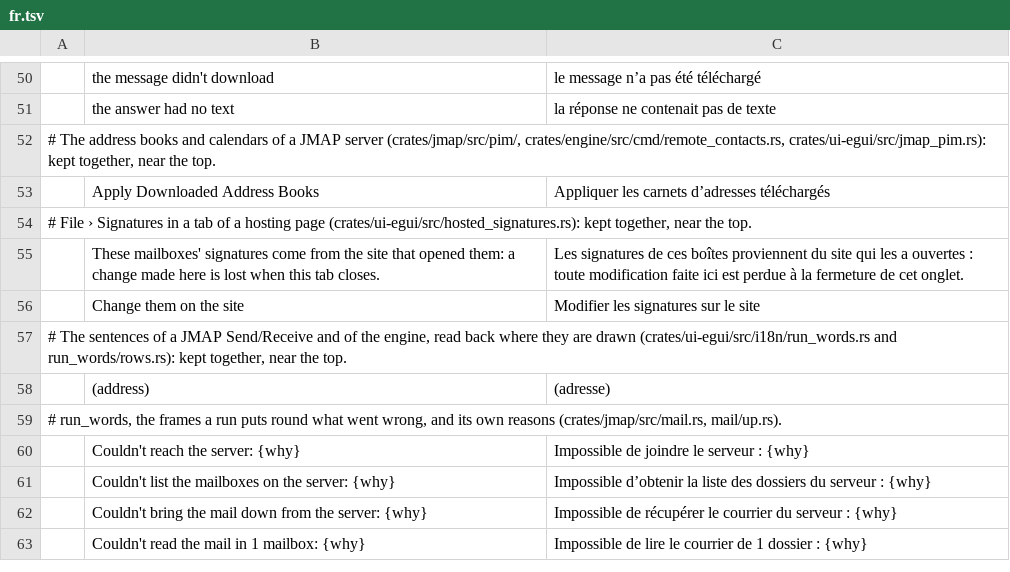
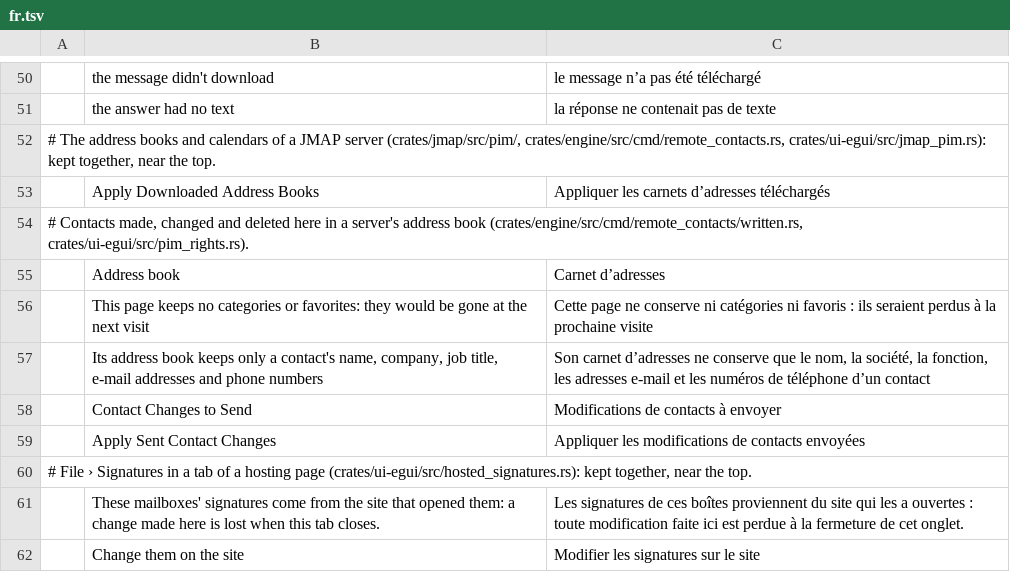
Before and after one commit to bvisible/mailcraft, a TSV file: crates/ui-egui/src/i18n/fr.tsv, drawn as a sheet; only a part is shown, gaps mark what is left out; the shorter side is filled out with more unchanged rows; the diff names each change by its address in the sheet, - before the commit and + after, or states it on an @@ line.

Commit message:
feat(engine): a contact made, changed or deleted here in a server's address book is noted for that server, and the form offers what the book keeps
A contact of a book whose contacts the account may change takes the change, which waits in
Mailbox::contact_changes until the server was told (sync.contactChanges, sync.applyContactChanges):
a new one whole with a mark of its own, a changed one as what differs from what the server has, a
deleted one by its name there. A download leaves what waits as it is, and finds a contact made here
again by its mark. What the server says is taken in as for events: done, gone, refused and put back
with a word, failed and tried again later; an answer about a change undone meanwhile notes the
opposite. A note that no longer fits (its book became read-only) is given up with a word.

People › New and Add to Contacts go to the main book the account may change (or the one named),
never where nothing keeps them; what a server's card does not hold is refused with the reason, and
an agent's change to a server's book is the owner's to allow (send, delete). The contact form offers
only the rows the book keeps, says why, greys favourites and categories where nothing is kept, and
lets a new contact choose its book.

```diff
--- a/crates/ui-egui/src/i18n/fr.tsv
+++ b/crates/ui-egui/src/i18n/fr.tsv
+row 54: # Contacts made, changed and deleted here in a server's address book (crates/engine/src/cmd/remote_contacts/written.rs, crates/ui-egui/src/pim_rights.rs).
+row 55:  | Address book | Carnet d’adresses
+row 56:  | This page keeps no categories or favorites: they would be gone at the next visit | Cette page ne conserve ni catégories ni favoris : ils seraient perdus à la prochaine visite
+row 57:  | Its address book keeps only a contact's name, company, job title, e-mail addresses and phone numbers | Son carnet d’adresses ne conserve que le nom, la société, la fonction, les adresses e-mail et les numéros de téléphone d’un contact
+row 58:  | Contact Changes to Send | Modifications de contacts à envoyer
+row 59:  | Apply Sent Contact Changes | Appliquer les modifications de contacts envoyées
```
Also changed, not shown: 16 other files.
